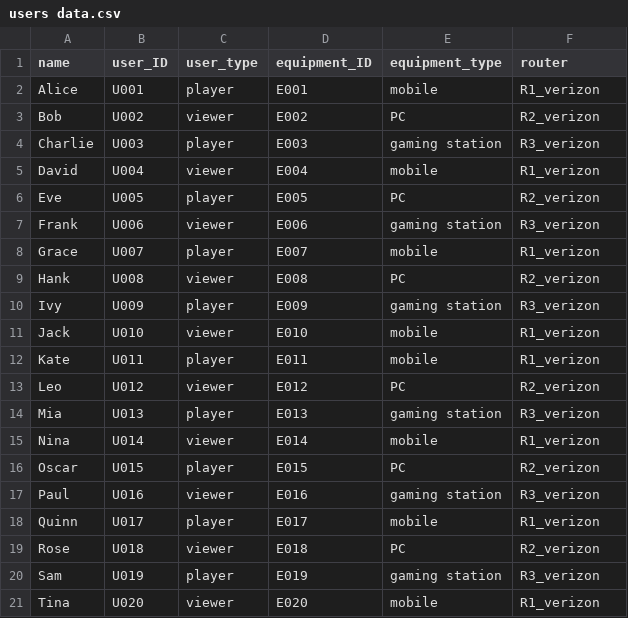
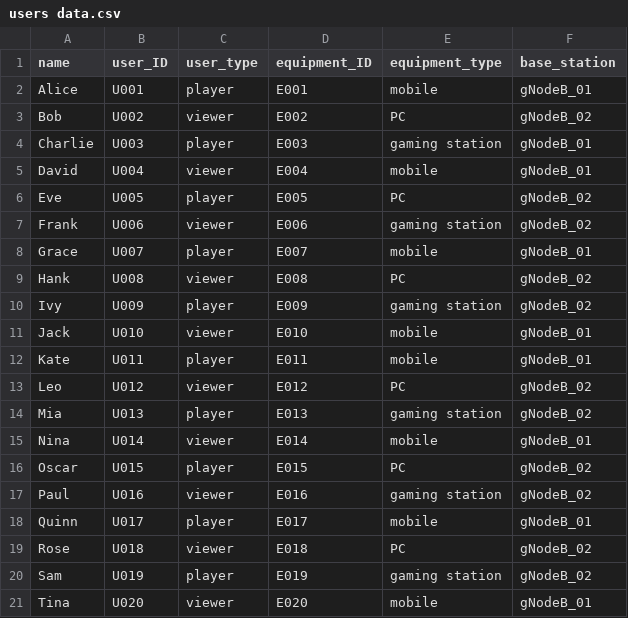
Before and after one commit to mg2660/neo4j-data, a CSV file: users data.csv, drawn as a sheet.

Commit message:
Update users data.csv

```diff
--- a/users data.csv
+++ b/users data.csv
@@ -1,21 +1,21 @@
-name,user_ID,user_type,equipment_ID,equipment_type,router
-Alice,U001,player,E001,mobile,R1_verizon
-Bob,U002,viewer,E002,PC,R2_verizon
-Charlie,U003,player,E003,gaming station,R3_verizon
-David,U004,viewer,E004,mobile,R1_verizon
-Eve,U005,player,E005,PC,R2_verizon
-Frank,U006,viewer,E006,gaming station,R3_verizon
-Grace,U007,player,E007,mobile,R1_verizon
-Hank,U008,viewer,E008,PC,R2_verizon
-Ivy,U009,player,E009,gaming station,R3_verizon
-Jack,U010,viewer,E010,mobile,R1_verizon
-Kate,U011,player,E011,mobile,R1_verizon
-Leo,U012,viewer,E012,PC,R2_verizon
-Mia,U013,player,E013,gaming station,R3_verizon
-Nina,U014,viewer,E014,mobile,R1_verizon
-Oscar,U015,player,E015,PC,R2_verizon
-Paul,U016,viewer,E016,gaming station,R3_verizon
-Quinn,U017,player,E017,mobile,R1_verizon
-Rose,U018,viewer,E018,PC,R2_verizon
-Sam,U019,player,E019,gaming station,R3_verizon
-Tina,U020,viewer,E020,mobile,R1_verizon
+name,user_ID,user_type,equipment_ID,equipment_type,base_station
+Alice,U001,player,E001,mobile,gNodeB_01
+Bob,U002,viewer,E002,PC,gNodeB_02
+Charlie,U003,player,E003,gaming station,gNodeB_01
+David,U004,viewer,E004,mobile,gNodeB_01
+Eve,U005,player,E005,PC,gNodeB_02
+Frank,U006,viewer,E006,gaming station,gNodeB_02
+Grace,U007,player,E007,mobile,gNodeB_01
+Hank,U008,viewer,E008,PC,gNodeB_02
+Ivy,U009,player,E009,gaming station,gNodeB_02
+Jack,U010,viewer,E010,mobile,gNodeB_01
+Kate,U011,player,E011,mobile,gNodeB_01
+Leo,U012,viewer,E012,PC,gNodeB_02
+Mia,U013,player,E013,gaming station,gNodeB_02
+Nina,U014,viewer,E014,mobile,gNodeB_01
+Oscar,U015,player,E015,PC,gNodeB_02
+Paul,U016,viewer,E016,gaming station,gNodeB_02
+Quinn,U017,player,E017,mobile,gNodeB_01
+Rose,U018,viewer,E018,PC,gNodeB_02
+Sam,U019,player,E019,gaming station,gNodeB_02
+Tina,U020,viewer,E020,mobile,gNodeB_01
```
